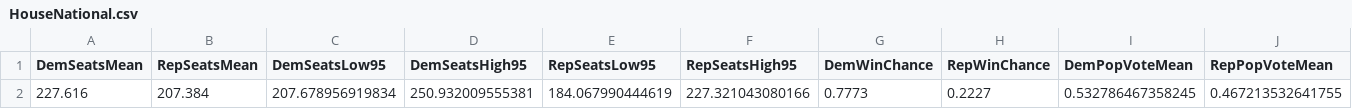
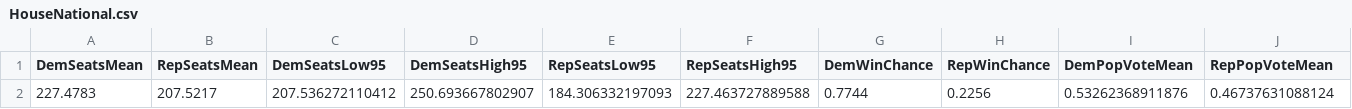
Before and after one commit to jkappelmeier/jkappelmeier.github.io, a CSV file: Data/HouseNational.csv, drawn as a sheet; only a part is shown; removed rows and columns are numbered as before the commit, all else as after; rows hold the shown columns only; the diff names each change by its address in the sheet, - before the commit and + after, or states it on an @@ line.

Commit message:
Update Data/HouseNational.csv from MATLAB

```diff
--- a/Data/HouseNational.csv
+++ b/Data/HouseNational.csv
-row 2: 227.616 | 207.384 | 207.678956919834 | 250.932009555381 | 184.067990444619 | 227.321043080166 | 0.7773 | 0.2227 | 0.532786467358245 | 0.467213532641755
+row 2: 227.4783 | 207.5217 | 207.536272110412 | 250.693667802907 | 184.306332197093 | 227.463727889588 | 0.7744 | 0.2256 | 0.53262368911876 | 0.46737631088124
```
